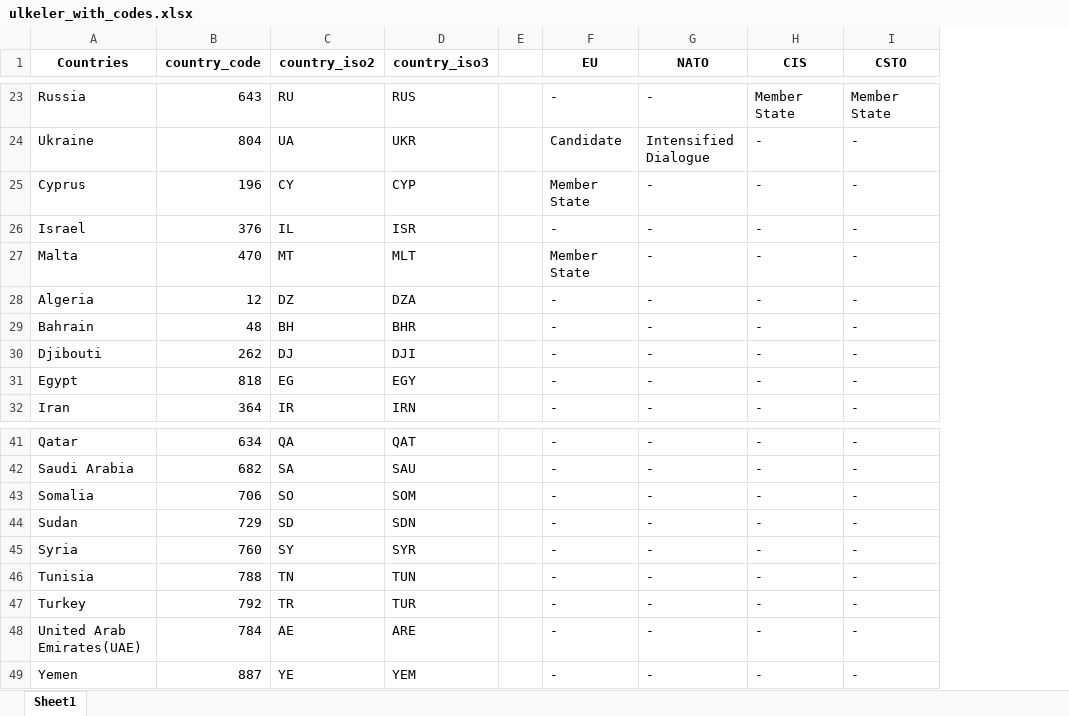
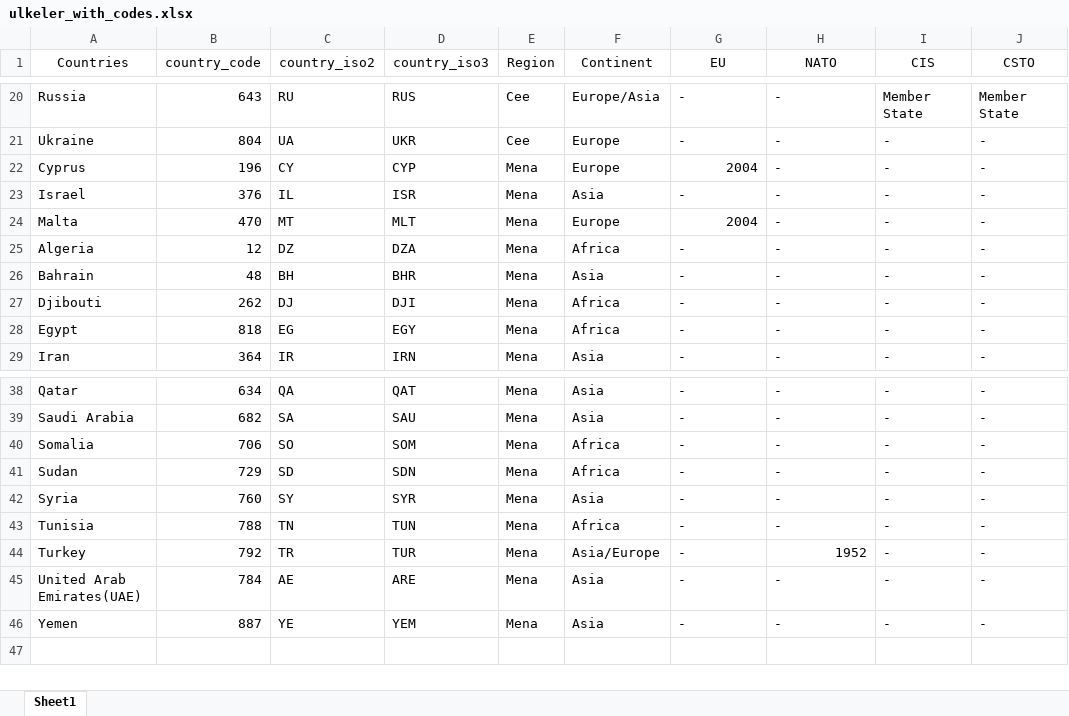
Before and after one commit to oguzoztekin/CEE-MENA, an Excel workbook: ulkeler_with_codes.xlsx, sheet Sheet1, drawn as a sheet; only a part is shown, gaps mark what is left out; values as stored, in another font and other column widths than the file's, no borders; removed rows and columns are numbered as before the commit, all else as after; the diff covers the shown part only; the diff names each change by its address in the sheet, - before the commit and + after, or states it on an @@ line.

```diff
--- a/ulkeler_with_codes.xlsx (sheet Sheet1)
+++ b/ulkeler_with_codes.xlsx (sheet Sheet1)
-column E, empty
+column E (Region), rows 20-29: Cee | Cee | Mena | Mena | Mena | Mena | Mena | Mena | Mena | Mena; rows 38-46: all Mena
+column F (Continent), rows 20-29: Europe/Asia | Europe | Europe | Asia | Europe | Africa | Asia | Africa | Africa | Asia; rows 38-46: Asia | Asia | Africa | Africa | Asia | Africa | Asia/Europe | Asia | Asia
-A1:D1 bold: on
+A1:D1 bold: off
-G1:J1 bold: on
+G1:J1 bold: off
-G21 (EU): Candidate
+G21 (EU): -
-H21 (NATO): Intensified Dialogue
+H21 (NATO): -
-G22 (EU): Member State
+G22 (EU): 2004
-G24 (EU): Member State
+G24 (EU): 2004
-H44 (NATO): -
+H44 (NATO): 1952
```
Also changed, not shown: 3 removed rows and 34 edited cells elsewhere in this sheet, 2 other files.
